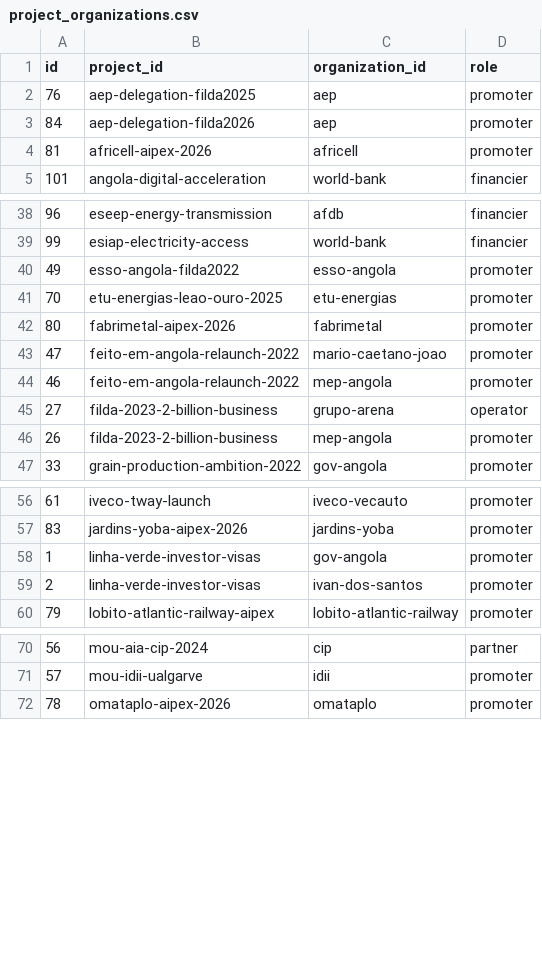
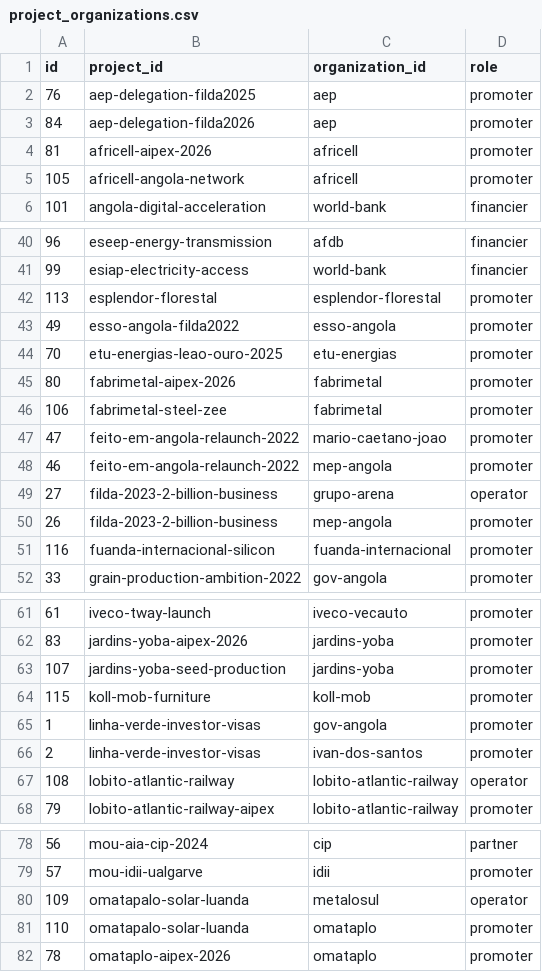
Before and after one commit to Riclex/lineata, a CSV file: data/project_organizations.csv, drawn as a sheet; only a part is shown, gaps mark what is left out; the diff covers the shown part only.

```diff
--- a/data/project_organizations.csv
+++ b/data/project_organizations.csv
@@ -4,2 +4,3 @@ id,project_id,organization_id,role
 81,africell-aipex-2026,africell,promoter
+105,africell-angola-network,africell,promoter
 101,angola-digital-acceleration,world-bank,financier
@@ -39,2 +41,3 @@ id,project_id,organization_id,role
 99,esiap-electricity-access,world-bank,financier
+113,esplendor-florestal,esplendor-florestal,promoter
 49,esso-angola-filda2022,esso-angola,promoter
@@ -42,2 +45,3 @@ id,project_id,organization_id,role
 80,fabrimetal-aipex-2026,fabrimetal,promoter
+106,fabrimetal-steel-zee,fabrimetal,promoter
 47,feito-em-angola-relaunch-2022,mario-caetano-joao,promoter
@@ -46,2 +50,3 @@ id,project_id,organization_id,role
 26,filda-2023-2-billion-business,mep-angola,promoter
+116,fuanda-internacional-silicon,fuanda-internacional,promoter
 33,grain-production-ambition-2022,gov-angola,promoter
@@ -57,4 +62,7 @@ id,project_id,organization_id,role
 83,jardins-yoba-aipex-2026,jardins-yoba,promoter
+107,jardins-yoba-seed-production,jardins-yoba,promoter
+115,koll-mob-furniture,koll-mob,promoter
 1,linha-verde-investor-visas,gov-angola,promoter
 2,linha-verde-investor-visas,ivan-dos-santos,promoter
+108,lobito-atlantic-railway,lobito-atlantic-railway,operator
 79,lobito-atlantic-railway-aipex,lobito-atlantic-railway,promoter
@@ -71,2 +79,4 @@ id,project_id,organization_id,role
 57,mou-idii-ualgarve,idii,promoter
+109,omatapalo-solar-luanda,metalosul,operator
+110,omatapalo-solar-luanda,omataplo,promoter
 78,omataplo-aipex-2026,omataplo,promoter
```
Also changed, not shown: 3 added rows elsewhere in this file, data/events.csv, data/organizations.csv, 9 other files.
